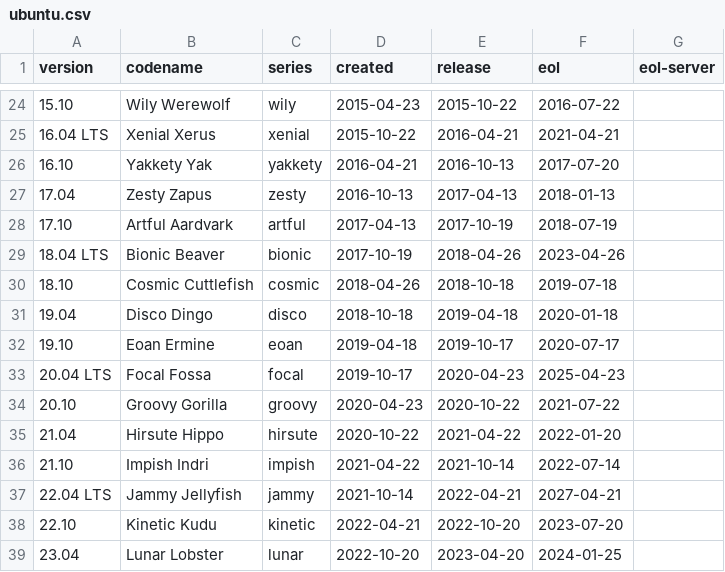
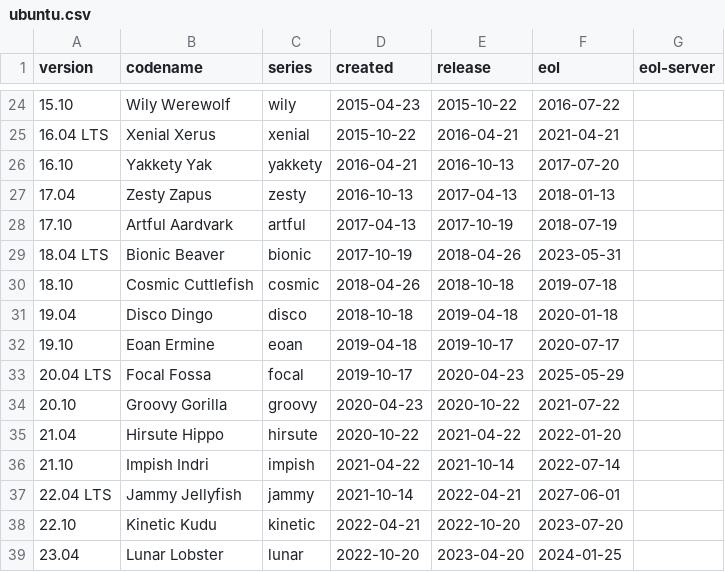
Before and after one commit to alvistack/debian-distro-info-data, a CSV file: ubuntu.csv, drawn as a sheet; only a part is shown, gaps mark what is left out.

Commit message:
Document Ubuntu ESM overlap period
Too many releases overlap in April - End of Standard Support for LTS
release, End of ESM for LTS release, and a new interim release, plus
often coincides for Easter.

Give slightly more time to start ESM. Whilst tokens and contracts are
available ahead of time, continue to publish security updates through
may into public security pocket, with ESM-only updates starting on 1st
of June.

LP: #2003949

```diff
--- a/ubuntu.csv
+++ b/ubuntu.csv
@@ -28,3 +28,3 @@ version,codename,series,created,release,eol,eol-server
 17.10,Artful Aardvark,artful,2017-04-13,2017-10-19,2018-07-19
-18.04 LTS,Bionic Beaver,bionic,2017-10-19,2018-04-26,2023-04-26
+18.04 LTS,Bionic Beaver,bionic,2017-10-19,2018-04-26,2023-05-31
 18.10,Cosmic Cuttlefish,cosmic,2018-04-26,2018-10-18,2019-07-18
@@ -32,3 +32,3 @@ version,codename,series,created,release,eol,eol-server
 19.10,Eoan Ermine,eoan,2019-04-18,2019-10-17,2020-07-17
-20.04 LTS,Focal Fossa,focal,2019-10-17,2020-04-23,2025-04-23
+20.04 LTS,Focal Fossa,focal,2019-10-17,2020-04-23,2025-05-29
 20.10,Groovy Gorilla,groovy,2020-04-23,2020-10-22,2021-07-22
@@ -36,3 +36,3 @@ version,codename,series,created,release,eol,eol-server
 21.10,Impish Indri,impish,2021-04-22,2021-10-14,2022-07-14
-22.04 LTS,Jammy Jellyfish,jammy,2021-10-14,2022-04-21,2027-04-21
+22.04 LTS,Jammy Jellyfish,jammy,2021-10-14,2022-04-21,2027-06-01
 22.10,Kinetic Kudu,kinetic,2022-04-21,2022-10-20,2023-07-20
```
Also changed, not shown: 2 other files.
